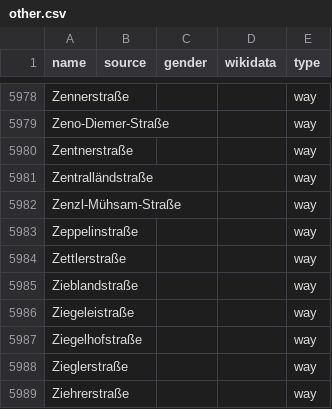
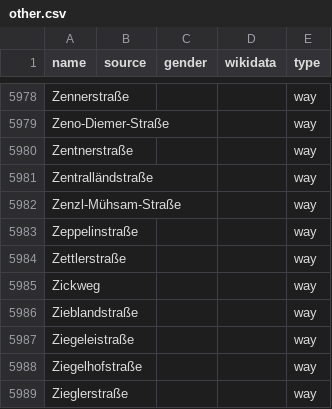
Before and after one commit to EqualStreetNames/equalstreetnames-munich, a CSV file: data/other.csv, drawn as a sheet; only a part is shown, gaps mark what is left out; the shorter side is filled out with more unchanged rows; the diff names each change by its address in the sheet, - before the commit and + after, or states it on an @@ line.

```diff
--- a/data/other.csv
+++ b/data/other.csv
+row 5985: Zickweg |  |  |  | way
```
Also changed, not shown: data/gender.csv, 2 other files.
